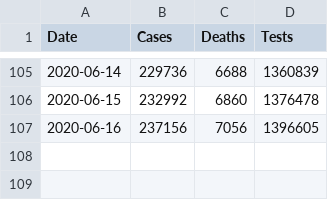
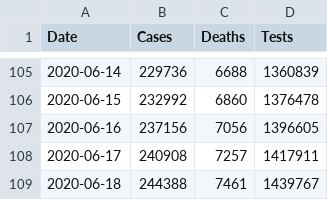
Before and after one commit to krmnino/COVID19_DataTool, a CSV file: data/PER_data.csv, drawn as a sheet; only a part is shown, gaps mark what is left out.

Commit message:
updated Peru data June 18

```diff
--- a/data/PER_data.csv
+++ b/data/PER_data.csv
@@ -107 +107,3 @@ Date,Cases,Deaths,Tests
 2020-06-16,237156,7056,1396605
+2020-06-17,240908,7257,1417911
+2020-06-18,244388,7461,1439767
```
